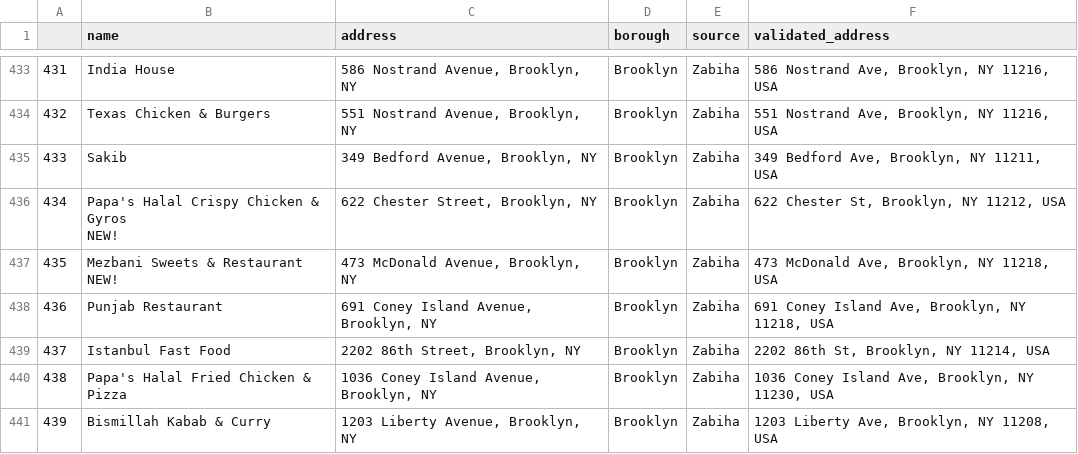
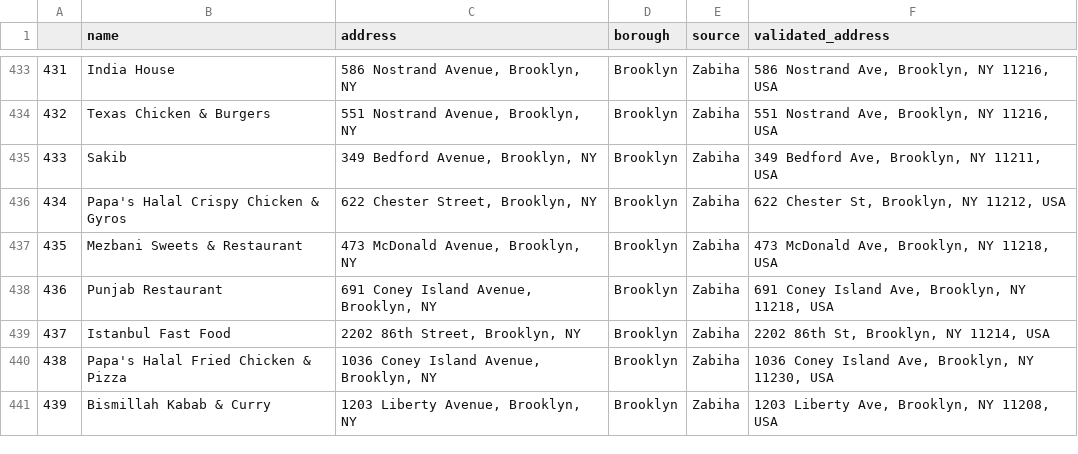
Before and after one commit to WAzaizeh/Halal_o_Meter, a CSV file: src/data/data_collection/target_list.csv, drawn as a sheet; only a part is shown, gaps mark what is left out.

Commit message:
EDA - Data collection summary

```diff
--- a/src/data/data_collection/target_list.csv
+++ b/src/data/data_collection/target_list.csv
@@ -435,6 +435,4 @@
 433,Sakib,"349 Bedford Avenue, Brooklyn, NY",Brooklyn,Zabiha,"349 Bedford Ave, Brooklyn, NY 11211, USA"
-434,"Papa's Halal Crispy Chicken & Gyros
-NEW!","622 Chester Street, Brooklyn, NY",Brooklyn,Zabiha,"622 Chester St, Brooklyn, NY 11212, USA"
-435,"Mezbani Sweets & Restaurant
-NEW!","473 McDonald Avenue, Brooklyn, NY",Brooklyn,Zabiha,"473 McDonald Ave, Brooklyn, NY 11218, USA"
+434,"Papa's Halal Crispy Chicken & Gyros","622 Chester Street, Brooklyn, NY",Brooklyn,Zabiha,"622 Chester St, Brooklyn, NY 11212, USA"
+435,"Mezbani Sweets & Restaurant","473 McDonald Avenue, Brooklyn, NY",Brooklyn,Zabiha,"473 McDonald Ave, Brooklyn, NY 11218, USA"
 436,Punjab Restaurant,"691 Coney Island Avenue, Brooklyn, NY",Brooklyn,Zabiha,"691 Coney Island Ave, Brooklyn, NY 11218, USA"
```
Also changed, not shown: 3 other files.
